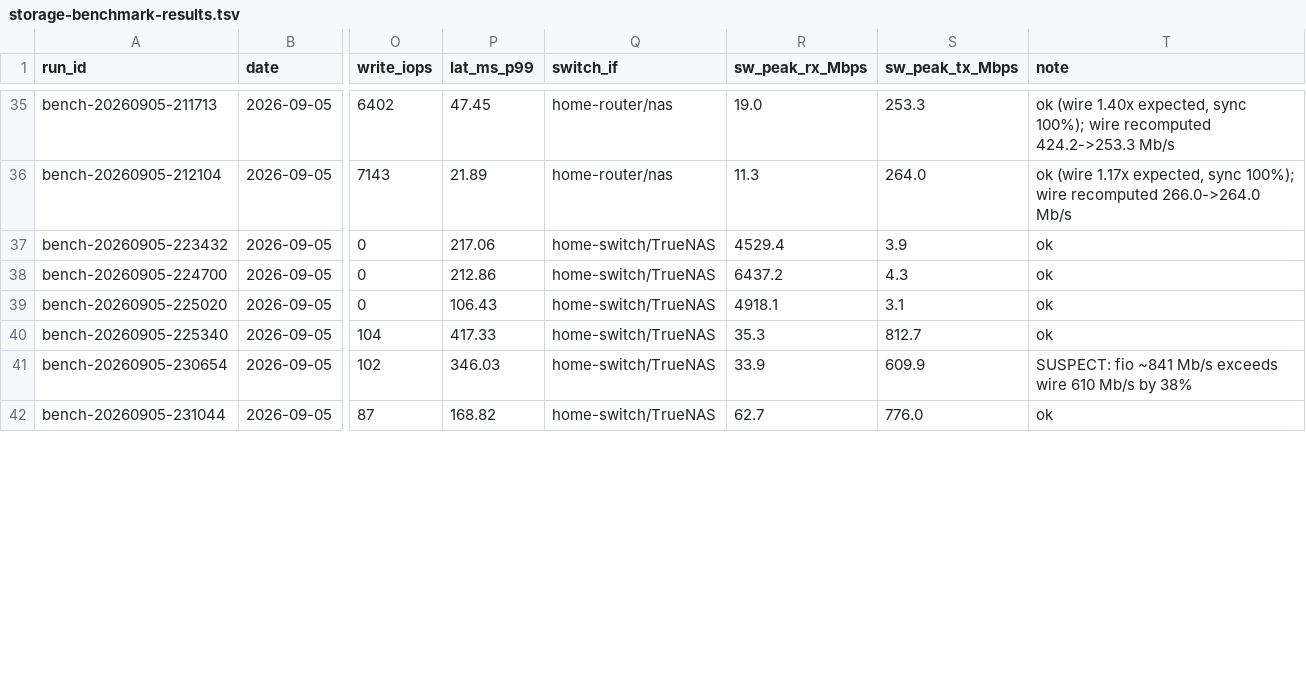
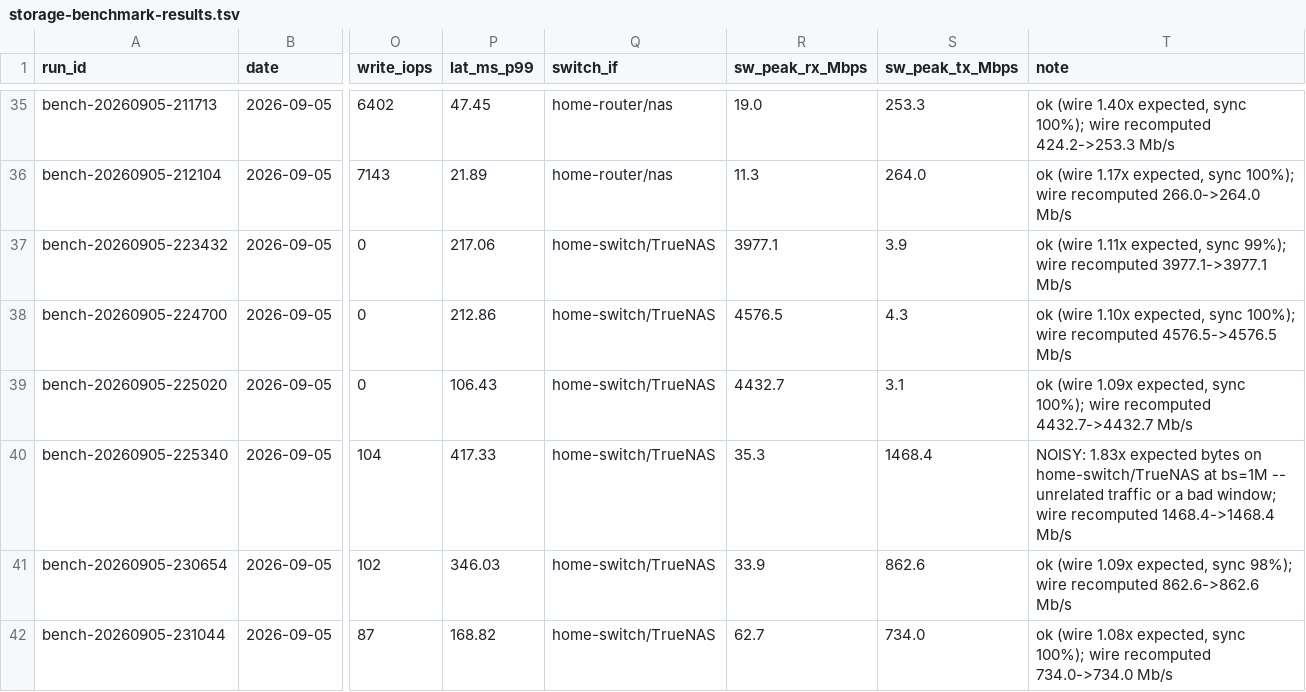
Before and after one commit to sudoom/homelab, a TSV file: data/storage-benchmark-results.tsv, drawn as a sheet; only a part is shown, gaps mark what is left out; the diff covers the shown part only; the diff names each change by its address in the sheet, - before the commit and + after, or states it on an @@ line.

```diff
--- a/data/storage-benchmark-results.tsv
+++ b/data/storage-benchmark-results.tsv
-R37 (sw_peak_rx_Mbps): 4529.4
+R37 (sw_peak_rx_Mbps): 3977.1
-T37 (note): ok
+T37 (note): ok (wire 1.11x expected, sync 99%); wire recomputed 3977.1->3977.1 Mb/s
-R38 (sw_peak_rx_Mbps): 6437.2
+R38 (sw_peak_rx_Mbps): 4576.5
-T38 (note): ok
+T38 (note): ok (wire 1.10x expected, sync 100%); wire recomputed 4576.5->4576.5 Mb/s
-R39 (sw_peak_rx_Mbps): 4918.1
+R39 (sw_peak_rx_Mbps): 4432.7
-T39 (note): ok
+T39 (note): ok (wire 1.09x expected, sync 100%); wire recomputed 4432.7->4432.7 Mb/s
-S40 (sw_peak_tx_Mbps): 812.7
+S40 (sw_peak_tx_Mbps): 1468.4
-T40 (note): ok
+T40 (note): NOISY: 1.83x expected bytes on home-switch/TrueNAS at bs=1M -- unrelated traffic or a bad window; wire recomputed 1468.4->1468.4 Mb/s
-S41 (sw_peak_tx_Mbps): 609.9
+S41 (sw_peak_tx_Mbps): 862.6
-T41 (note): SUSPECT: fio ~841 Mb/s exceeds wire 610 Mb/s by 38%
+T41 (note): ok (wire 1.09x expected, sync 98%); wire recomputed 862.6->862.6 Mb/s
-S42 (sw_peak_tx_Mbps): 776.0
+S42 (sw_peak_tx_Mbps): 734.0
-T42 (note): ok
+T42 (note): ok (wire 1.08x expected, sync 100%); wire recomputed 734.0->734.0 Mb/s
```
Also changed, not shown: 3 added rows and 6 edited cells elsewhere in this file, 2 other files.
